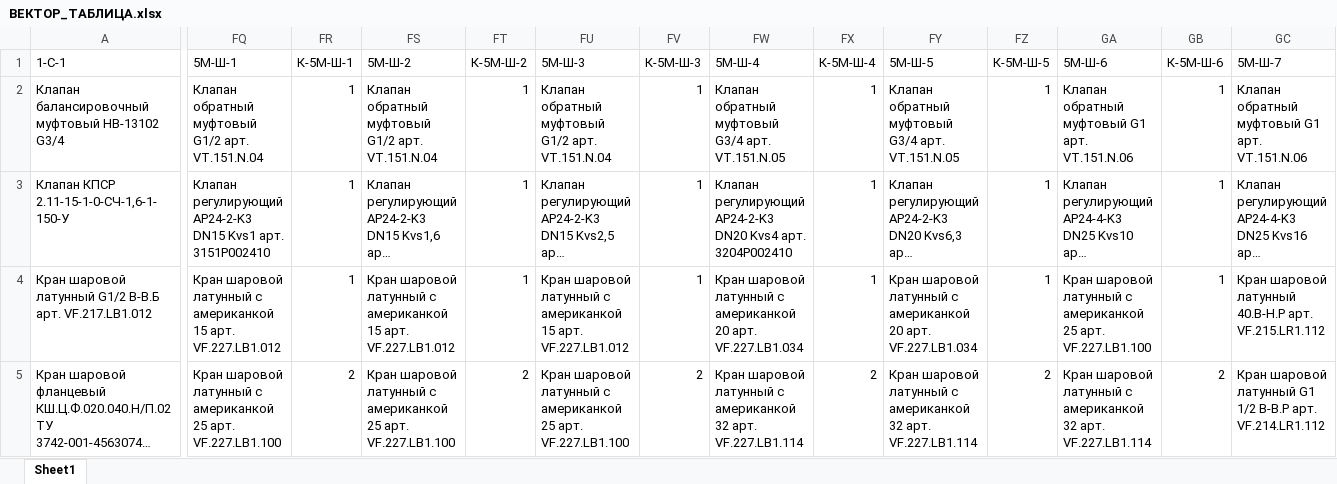
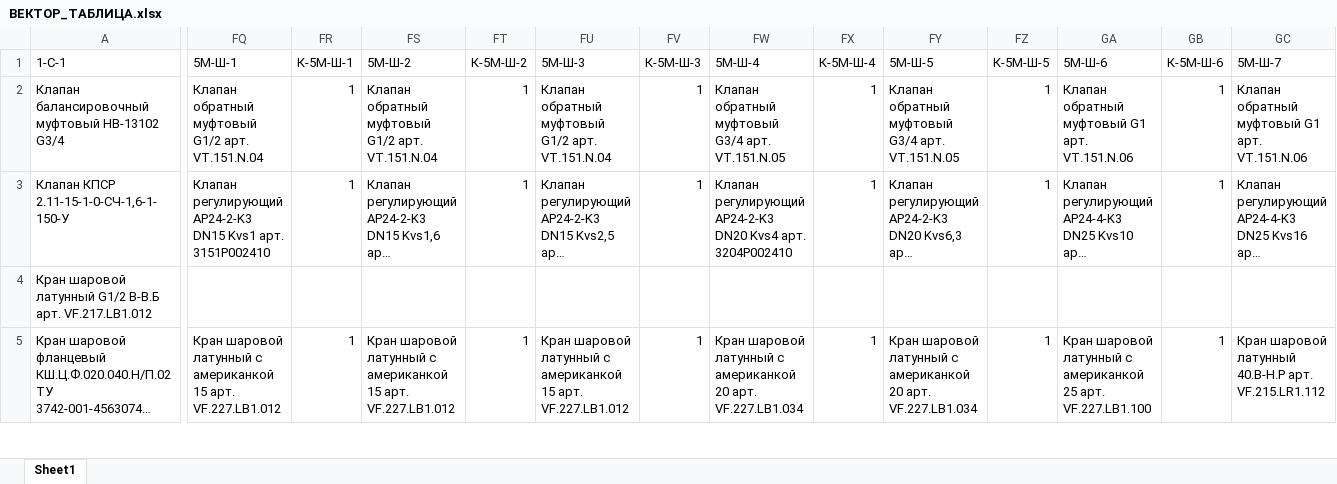
Before and after one commit to HeckfyVEZA/vector_new, an Excel workbook: Scheme/ВЕКТОР_ТАБЛИЦА.xlsx, sheet Sheet1, drawn as a sheet; only a part is shown, gaps mark what is left out; long unchanged cells end in …; values as stored, in another font and other column widths than the file's, no cell formats; the diff covers the shown part only; the diff names each change by its address in the sheet, - before the commit and + after, or states it on an @@ line.

Commit message:
Add files via upload

```diff
--- a/Scheme/ВЕКТОР_ТАБЛИЦА.xlsx (sheet Sheet1)
+++ b/Scheme/ВЕКТОР_ТАБЛИЦА.xlsx (sheet Sheet1)
-FQ4 (5М-Ш-1): Кран шаровой латунный с американкой 15 арт. VF.227.LB1.012
+FQ4 (5М-Ш-1): (empty)
-FR4 (К-5М-Ш-1): 1
+FR4 (К-5М-Ш-1): (empty)
-FS4 (5М-Ш-2): Кран шаровой латунный с американкой 15 арт. VF.227.LB1.012
+FS4 (5М-Ш-2): (empty)
-FT4 (К-5М-Ш-2): 1
+FT4 (К-5М-Ш-2): (empty)
-FU4 (5М-Ш-3): Кран шаровой латунный с американкой 15 арт. VF.227.LB1.012
+FU4 (5М-Ш-3): (empty)
-FV4 (К-5М-Ш-3): 1
+FV4 (К-5М-Ш-3): (empty)
-FW4 (5М-Ш-4): Кран шаровой латунный с американкой 20 арт. VF.227.LB1.034
+FW4 (5М-Ш-4): (empty)
-FX4 (К-5М-Ш-4): 1
+FX4 (К-5М-Ш-4): (empty)
-FY4 (5М-Ш-5): Кран шаровой латунный с американкой 20 арт. VF.227.LB1.034
+FY4 (5М-Ш-5): (empty)
-FZ4 (К-5М-Ш-5): 1
+FZ4 (К-5М-Ш-5): (empty)
-GA4 (5М-Ш-6): Кран шаровой латунный с американкой 25 арт. VF.227.LB1.100
+GA4 (5М-Ш-6): (empty)
-GB4 (К-5М-Ш-6): 1
+GB4 (К-5М-Ш-6): (empty)
-GC4 (5М-Ш-7): Кран шаровой латунный 40.В-Н.Р арт. VF.215.LR1.112
+GC4 (5М-Ш-7): (empty)
-FQ5 (5М-Ш-1): …с американкой 25 арт. VF.227.LB1.100
+FQ5 (5М-Ш-1): …с американкой 15 арт. VF.227.LB1.012
-FR5 (К-5М-Ш-1): 2
+FR5 (К-5М-Ш-1): 1
-FS5 (5М-Ш-2): …с американкой 25 арт. VF.227.LB1.100
+FS5 (5М-Ш-2): …с американкой 15 арт. VF.227.LB1.012
-FT5 (К-5М-Ш-2): 2
+FT5 (К-5М-Ш-2): 1
-FU5 (5М-Ш-3): …с американкой 25 арт. VF.227.LB1.100
+FU5 (5М-Ш-3): …с американкой 15 арт. VF.227.LB1.012
-FV5 (К-5М-Ш-3): 2
+FV5 (К-5М-Ш-3): 1
-FW5 (5М-Ш-4): …с американкой 32 арт. VF.227.LB1.114
+FW5 (5М-Ш-4): …с американкой 20 арт. VF.227.LB1.034
-FX5 (К-5М-Ш-4): 2
+FX5 (К-5М-Ш-4): 1
-FY5 (5М-Ш-5): …с американкой 32 арт. VF.227.LB1.114
+FY5 (5М-Ш-5): …с американкой 20 арт. VF.227.LB1.034
-FZ5 (К-5М-Ш-5): 2
+FZ5 (К-5М-Ш-5): 1
-GA5 (5М-Ш-6): …с американкой 32 арт. VF.227.LB1.114
+GA5 (5М-Ш-6): …с американкой 25 арт. VF.227.LB1.100
-GB5 (К-5М-Ш-6): 2
+GB5 (К-5М-Ш-6): 1
-GC5 (5М-Ш-7): …шаровой латунный G1 1/2 В-В.Р арт. VF.214.LR1.112
+GC5 (5М-Ш-7): …шаровой латунный 40.В-Н.Р арт. VF.215.LR1.112
```
Also changed, not shown: 174 edited cells elsewhere in this sheet, cell formats.
